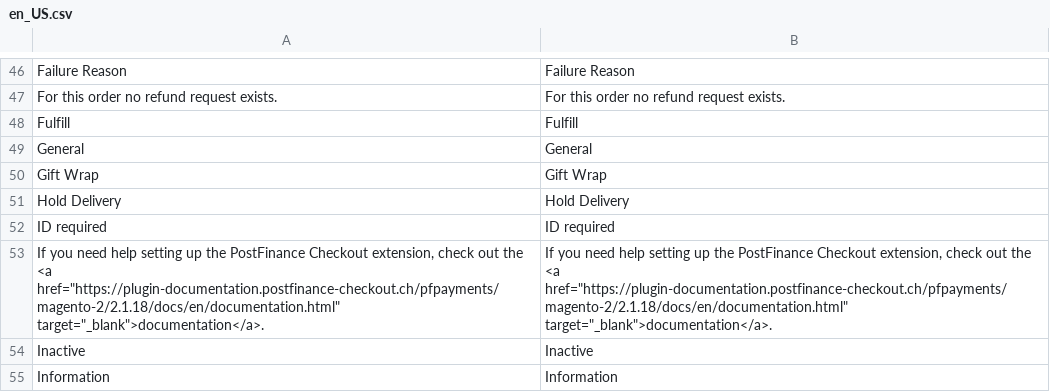
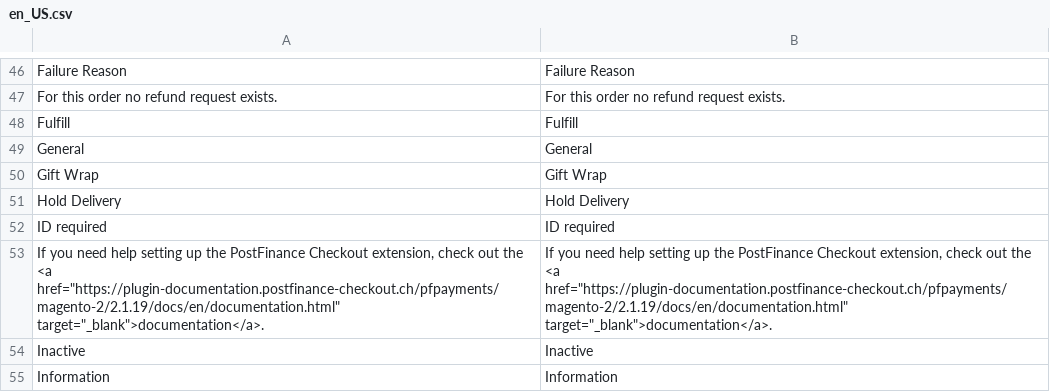
Before and after one commit to pfpayments/magento-2, a CSV file: i18n/en_US.csv, drawn as a sheet; only a part is shown, gaps mark what is left out.

```diff
--- a/i18n/en_US.csv
+++ b/i18n/en_US.csv
@@ -52,3 +52,3 @@
 "ID required","ID required"
-"If you need help setting up the PostFinance Checkout extension, check out the <a href=""https://plugin-documentation.postfinance-checkout.ch/pfpayments/magento-2/2.1.18/docs/en/documentation.html"" target=""_blank"">documentation</a>.","If you need help setting up the PostFinance Checkout extension, check out the <a href=""https://plugin-documentation.postfinance-checkout.ch/pfpayments/magento-2/2.1.18/docs/en/documentation.html"" target=""_blank"">documentation</a>."
+"If you need help setting up the PostFinance Checkout extension, check out the <a href=""https://plugin-documentation.postfinance-checkout.ch/pfpayments/magento-2/2.1.19/docs/en/documentation.html"" target=""_blank"">documentation</a>.","If you need help setting up the PostFinance Checkout extension, check out the <a href=""https://plugin-documentation.postfinance-checkout.ch/pfpayments/magento-2/2.1.19/docs/en/documentation.html"" target=""_blank"">documentation</a>."
 "Inactive","Inactive"
```
Also changed, not shown: i18n/de_CH.csv, i18n/fr_CH.csv, 12 other files.
